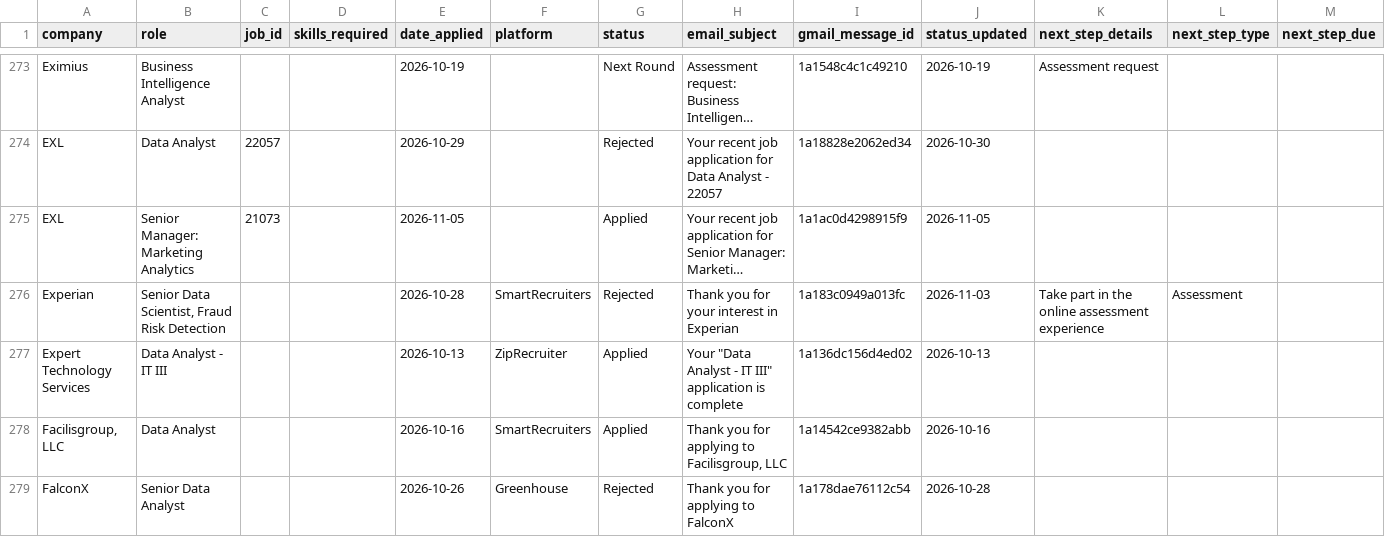
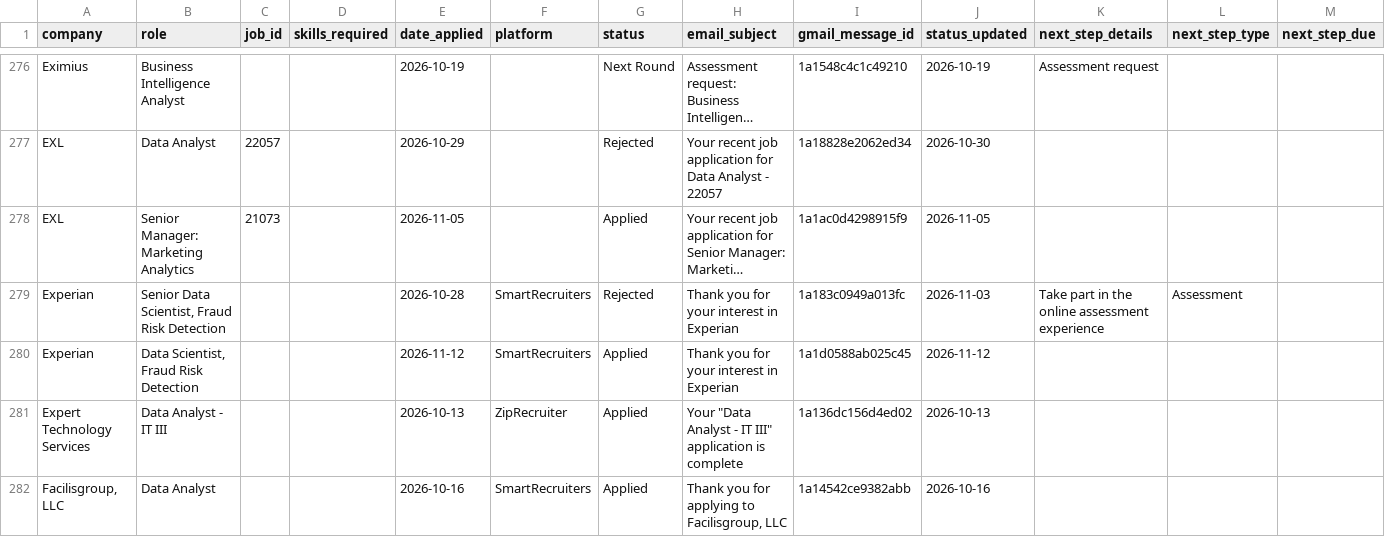
Before and after one commit to Praneetha2806/Job_roles, a CSV file: applications.csv, drawn as a sheet; only a part is shown, gaps mark what is left out; the shorter side is filled out with more unchanged rows; long unchanged cells end in …; rows hold the shown columns only; the diff covers the shown part only; the diff names each change by its address in the sheet, - before the commit and + after, or states it on an @@ line.

```diff
--- a/applications.csv
+++ b/applications.csv
+row 280: Experian | Data Scientist, Fraud Risk Detection |  |  | 2026-11-12 | SmartRecruiters | Applied | Thank you for your interest in Experian | 1a1d0588ab025c45 | 2026-11-12
```
Also changed, not shown: 14 added rows and 9 edited cells elsewhere in this file, 2 other files.
